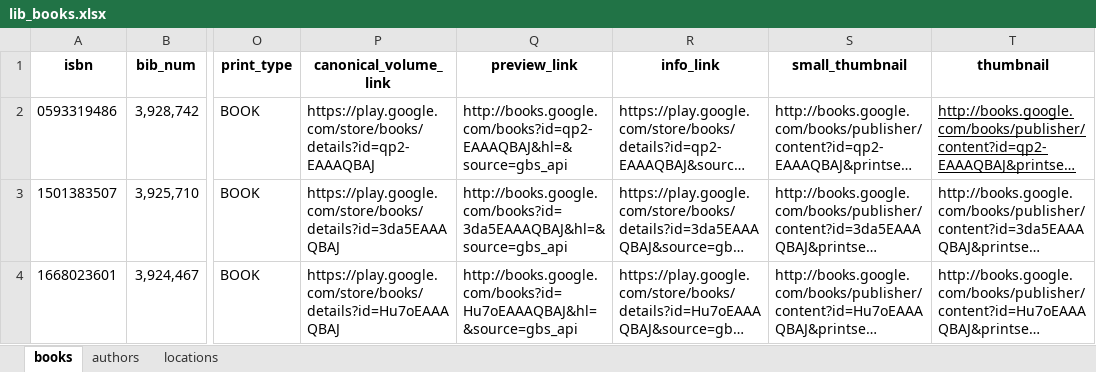
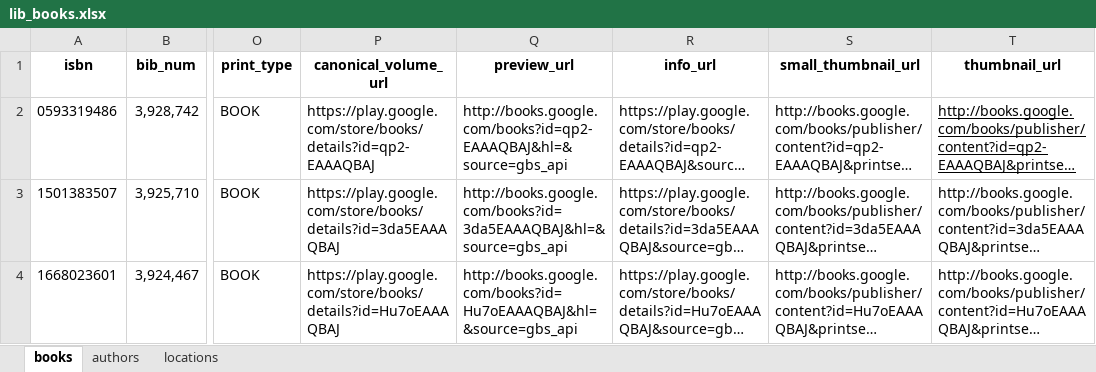
Before and after one commit to serey-roth/library-agent, an Excel workbook: src/data/lib_books.xlsx, sheet books, drawn as a sheet; only a part is shown, gaps mark what is left out; long unchanged cells end in …; values as stored, in another font and other column widths than the file's, no borders; the diff names each change by its address in the sheet, - before the commit and + after, or states it on an @@ line.

Commit message:
Enhance book ingestion process and prompts with additional metadata.
- Updated the `load_books` function to include new fields: `page_count`, `info_url`, and `thumbnail_url` in the database.
- Modified prompts to reflect the inclusion of new metadata in book recommendations.
- Improved search tool to return additional book details, enhancing user experience.

```diff
--- a/src/data/lib_books.xlsx (sheet books)
+++ b/src/data/lib_books.xlsx (sheet books)
-P1: canonical_volume_link
+P1: canonical_volume_url
-Q1: preview_link
+Q1: preview_url
-R1: info_link
+R1: info_url
-S1: small_thumbnail
+S1: small_thumbnail_url
-T1: thumbnail
+T1: thumbnail_url
```
Also changed, not shown: 3 other files.
